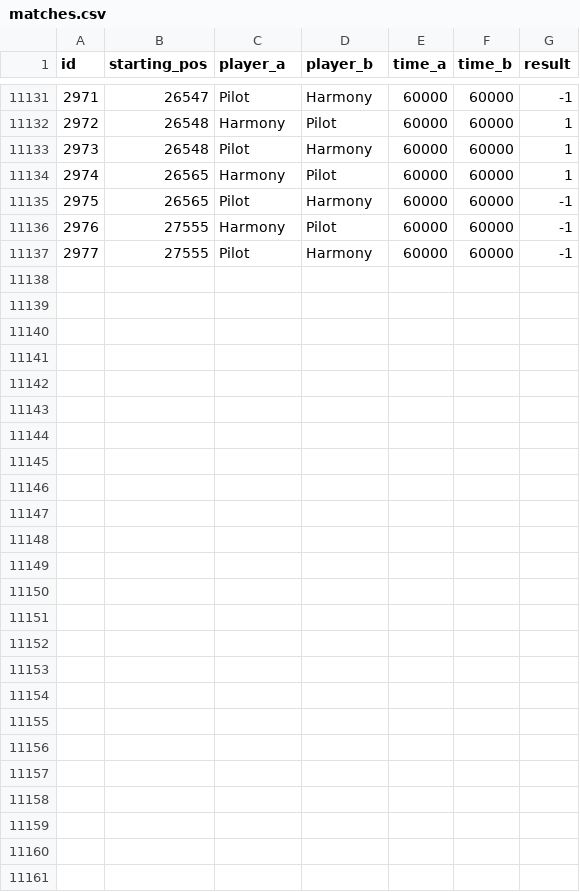
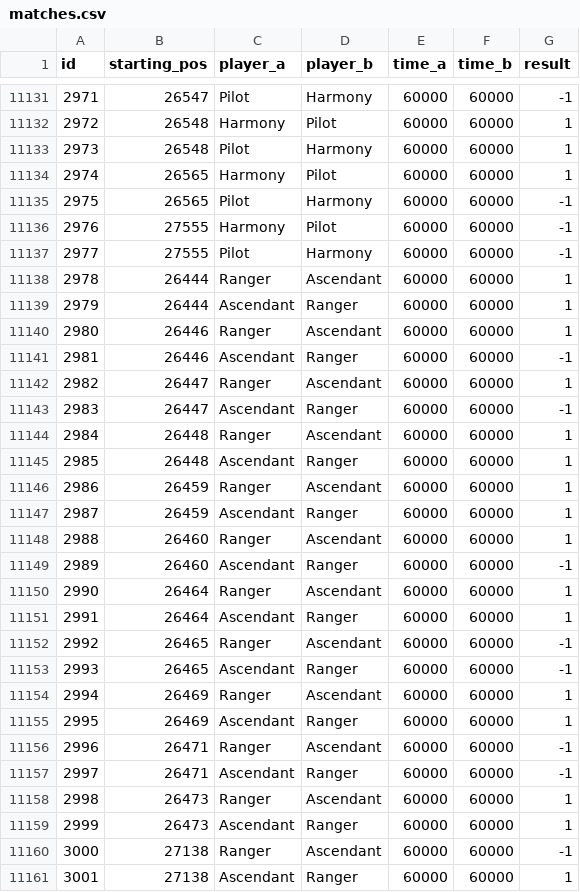
Before and after one commit to PaMeirelles/cpp-santorini, a CSV file: matches.csv, drawn as a sheet; only a part is shown, gaps mark what is left out; the diff names each change by its address in the sheet, - before the commit and + after, or states it on an @@ line.

```diff
--- a/matches.csv
+++ b/matches.csv
+row 11138: 2978 | 26444 | Ranger | Ascendant | 60000 | 60000 | 1
+row 11139: 2979 | 26444 | Ascendant | Ranger | 60000 | 60000 | 1
+row 11140: 2980 | 26446 | Ranger | Ascendant | 60000 | 60000 | 1
+row 11141: 2981 | 26446 | Ascendant | Ranger | 60000 | 60000 | -1
+row 11142: 2982 | 26447 | Ranger | Ascendant | 60000 | 60000 | 1
+row 11143: 2983 | 26447 | Ascendant | Ranger | 60000 | 60000 | -1
+row 11144: 2984 | 26448 | Ranger | Ascendant | 60000 | 60000 | 1
+row 11145: 2985 | 26448 | Ascendant | Ranger | 60000 | 60000 | 1
+row 11146: 2986 | 26459 | Ranger | Ascendant | 60000 | 60000 | 1
+row 11147: 2987 | 26459 | Ascendant | Ranger | 60000 | 60000 | 1
+row 11148: 2988 | 26460 | Ranger | Ascendant | 60000 | 60000 | 1
+row 11149: 2989 | 26460 | Ascendant | Ranger | 60000 | 60000 | -1
+row 11150: 2990 | 26464 | Ranger | Ascendant | 60000 | 60000 | 1
+row 11151: 2991 | 26464 | Ascendant | Ranger | 60000 | 60000 | 1
+row 11152: 2992 | 26465 | Ranger | Ascendant | 60000 | 60000 | -1
+row 11153: 2993 | 26465 | Ascendant | Ranger | 60000 | 60000 | -1
+row 11154: 2994 | 26469 | Ranger | Ascendant | 60000 | 60000 | 1
+row 11155: 2995 | 26469 | Ascendant | Ranger | 60000 | 60000 | 1
+row 11156: 2996 | 26471 | Ranger | Ascendant | 60000 | 60000 | -1
+row 11157: 2997 | 26471 | Ascendant | Ranger | 60000 | 60000 | -1
+row 11158: 2998 | 26473 | Ranger | Ascendant | 60000 | 60000 | 1
+row 11159: 2999 | 26473 | Ascendant | Ranger | 60000 | 60000 | 1
+row 11160: 3000 | 27138 | Ranger | Ascendant | 60000 | 60000 | -1
+row 11161: 3001 | 27138 | Ascendant | Ranger | 60000 | 60000 | 1
```
Also changed, not shown: confidence_interval.csv, elos.csv, 26 other files.
